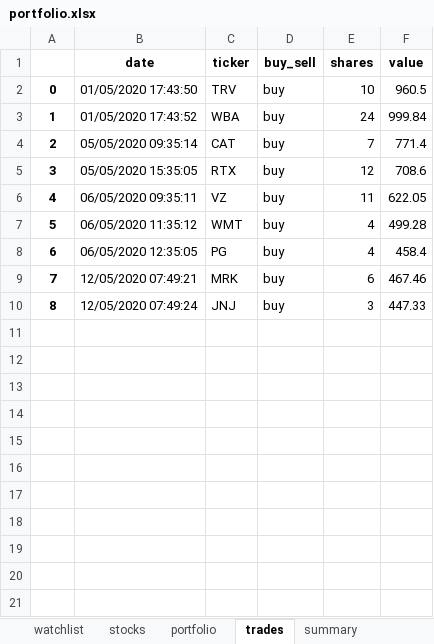
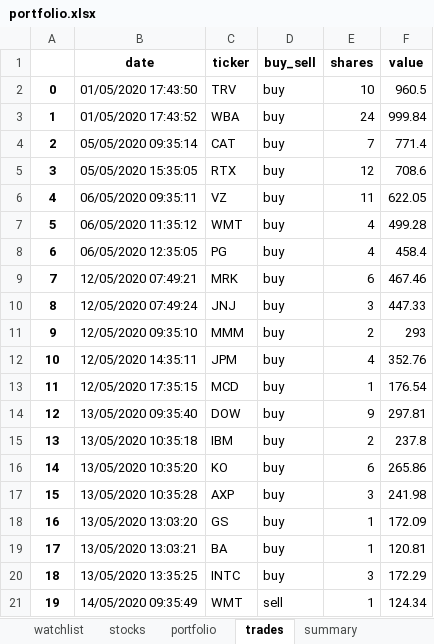
Before and after one commit to Patrickdg/AL-the-Trader, an Excel workbook: portfolio.xlsx, sheet trades, drawn as a sheet; values as stored, in another font and other column widths than the file's, no borders; the diff names each change by its address in the sheet, - before the commit and + after, or states it on an @@ line.

```diff
--- a/portfolio.xlsx (sheet trades)
+++ b/portfolio.xlsx (sheet trades)
+row 11: 9 | 12/05/2020 09:35:10 | MMM | buy | 2 | 293
+row 12: 10 | 12/05/2020 14:35:11 | JPM | buy | 4 | 352.76
+row 13: 11 | 12/05/2020 17:35:15 | MCD | buy | 1 | 176.54
+row 14: 12 | 13/05/2020 09:35:40 | DOW | buy | 9 | 297.81
+row 15: 13 | 13/05/2020 10:35:18 | IBM | buy | 2 | 237.8
+row 16: 14 | 13/05/2020 10:35:20 | KO | buy | 6 | 265.86
+row 17: 15 | 13/05/2020 10:35:28 | AXP | buy | 3 | 241.98
+row 18: 16 | 13/05/2020 13:03:20 | GS | buy | 1 | 172.09
+row 19: 17 | 13/05/2020 13:03:21 | BA | buy | 1 | 120.81
+row 20: 18 | 13/05/2020 13:35:25 | INTC | buy | 3 | 172.29
+row 21: 19 | 14/05/2020 09:35:49 | WMT | sell | 1 | 124.34
```
Also changed, not shown: sheet watchlist, sheet stocks, sheet summary, sheet portfolio, 1 other file.
